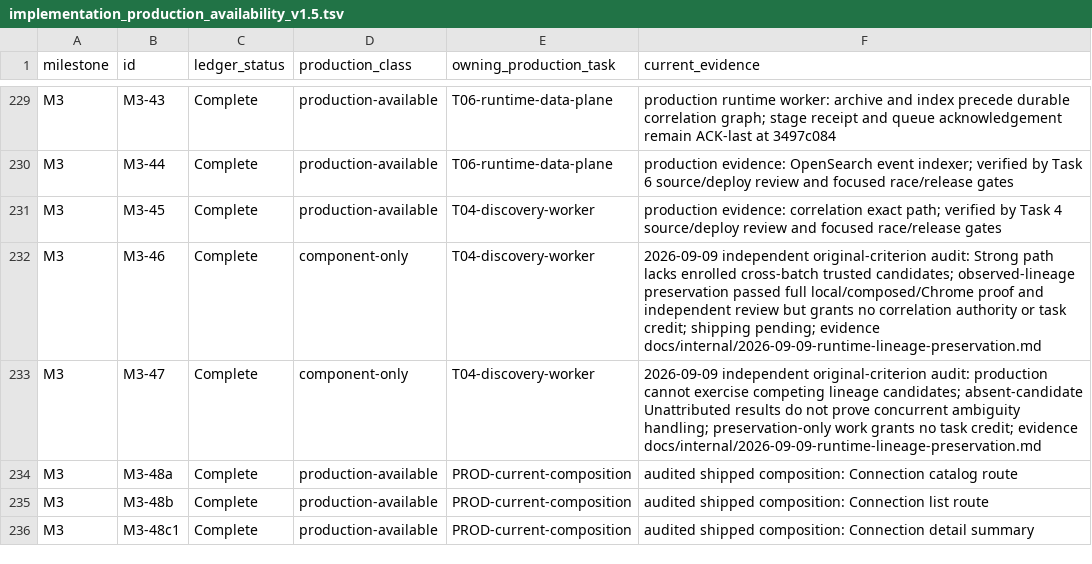
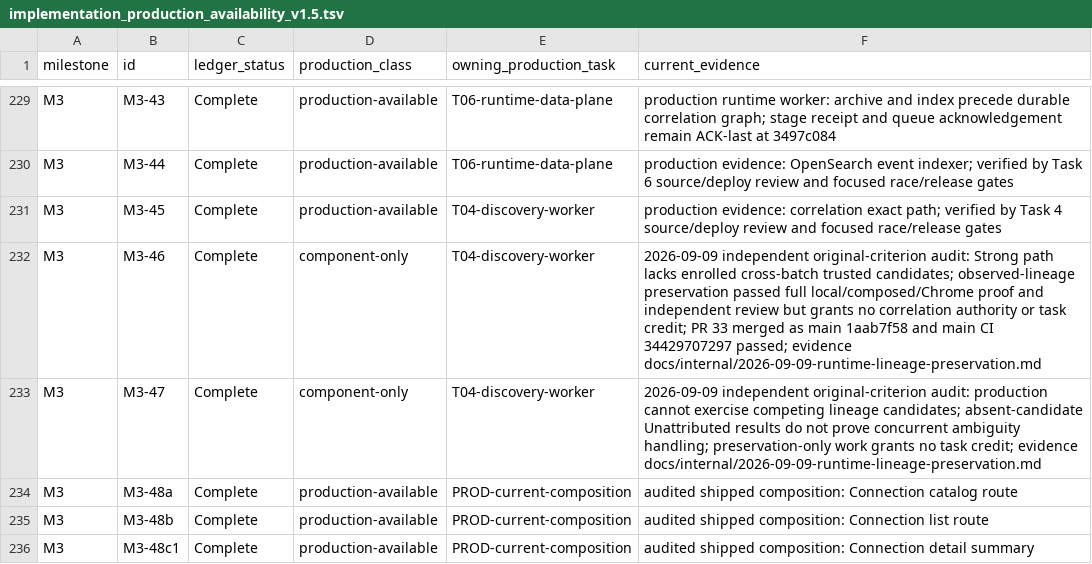
Before and after one commit to crossbizz/zasp-sec, a TSV file: docs/internal/implementation_production_availability_v1.5.tsv, drawn as a sheet; only a part is shown, gaps mark what is left out.

```diff
--- a/docs/internal/implementation_production_availability_v1.5.tsv
+++ b/docs/internal/implementation_production_availability_v1.5.tsv
@@ -231,3 +231,3 @@ M3	M3-44	Complete	production-available	T06-runtime-data-plane	production evidenc
 M3	M3-45	Complete	production-available	T04-discovery-worker	production evidence: correlation exact path; verified by Task 4 source/deploy review and focused race/release gates
-M3	M3-46	Complete	component-only	T04-discovery-worker	2026-09-09 independent original-criterion audit: Strong path lacks enrolled cross-batch trusted candidates; observed-lineage preservation passed full local/composed/Chrome proof and independent review but grants no correlation authority or task credit; shipping pending; evidence docs/internal/2026-09-09-runtime-lineage-preservation.md
+M3	M3-46	Complete	component-only	T04-discovery-worker	2026-09-09 independent original-criterion audit: Strong path lacks enrolled cross-batch trusted candidates; observed-lineage preservation passed full local/composed/Chrome proof and independent review but grants no correlation authority or task credit; PR 33 merged as main 1aab7f58 and main CI 34429707297 passed; evidence docs/internal/2026-09-09-runtime-lineage-preservation.md
 M3	M3-47	Complete	component-only	T04-discovery-worker	2026-09-09 independent original-criterion audit: production cannot exercise competing lineage candidates; absent-candidate Unattributed results do not prove concurrent ambiguity handling; preservation-only work grants no task credit; evidence docs/internal/2026-09-09-runtime-lineage-preservation.md
```
Also changed, not shown: 47 other files.
